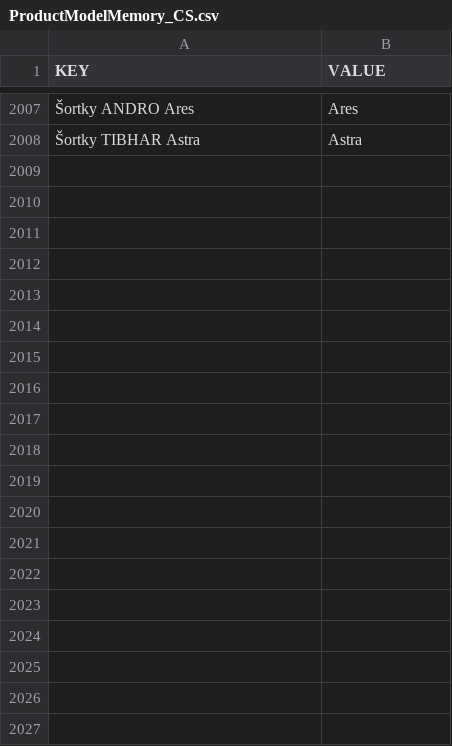
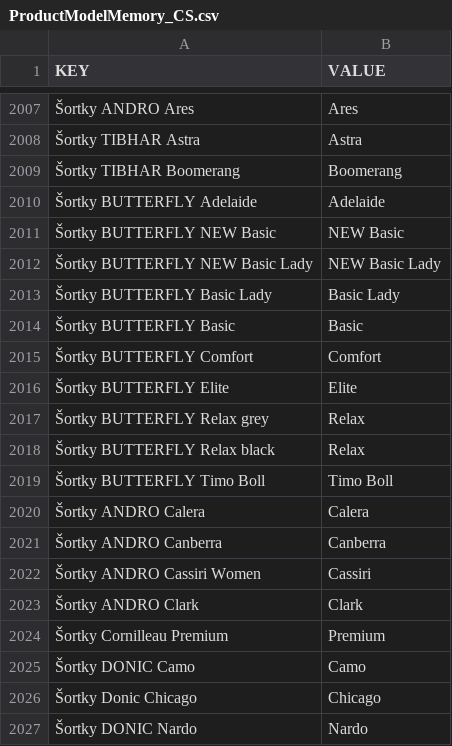
Before and after one commit to DannyJPN/PingPongEshopScraping, a CSV file: desaka_unifier/Memory/ProductModelMemory_CS.csv, drawn as a sheet; only a part is shown, gaps mark what is left out; the diff covers the shown part only.

```diff
--- a/desaka_unifier/Memory/ProductModelMemory_CS.csv
+++ b/desaka_unifier/Memory/ProductModelMemory_CS.csv
@@ -2008 +2008,20 @@
 "Šortky TIBHAR Astra","Astra"
+"Šortky TIBHAR Boomerang","Boomerang"
+"Šortky BUTTERFLY Adelaide","Adelaide"
+"Šortky BUTTERFLY NEW Basic","NEW Basic"
+"Šortky BUTTERFLY NEW Basic Lady","NEW Basic Lady"
+"Šortky BUTTERFLY Basic Lady","Basic Lady"
+"Šortky BUTTERFLY Basic","Basic"
+"Šortky BUTTERFLY Comfort","Comfort"
+"Šortky BUTTERFLY Elite","Elite"
+"Šortky BUTTERFLY Relax grey","Relax"
+"Šortky BUTTERFLY Relax black","Relax"
+"Šortky BUTTERFLY Timo Boll","Timo Boll"
+"Šortky ANDRO Calera","Calera"
+"Šortky ANDRO Canberra","Canberra"
+"Šortky ANDRO Cassiri Women","Cassiri"
+"Šortky ANDRO Clark","Clark"
+"Šortky Cornilleau Premium","Premium"
+"Šortky DONIC Camo","Camo"
+"Šortky Donic Chicago","Chicago"
+"Šortky DONIC Nardo","Nardo"
```
Also changed, not shown: 29 added rows elsewhere in this file.
